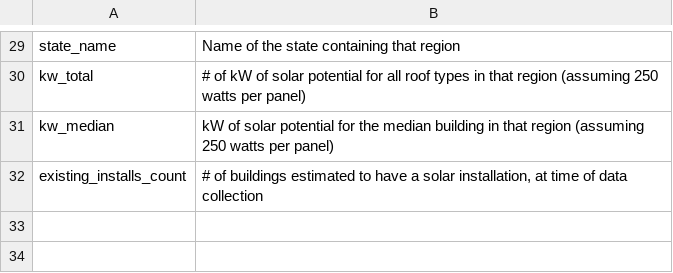
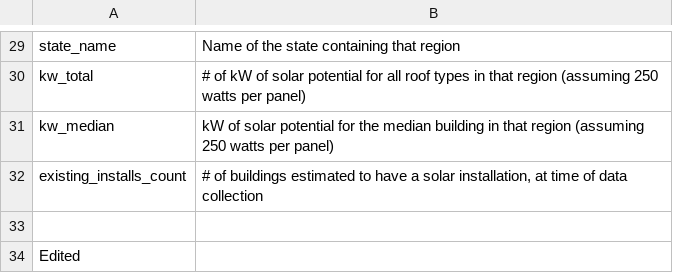
Before and after one commit to Agrattendick/Group-Project, a CSV file: Resources/google-project-sunroof/metadata.csv, drawn as a sheet; only a part is shown, gaps mark what is left out; the diff names each change by its address in the sheet, - before the commit and + after, or states it on an @@ line.

```diff
--- a/Resources/google-project-sunroof/metadata.csv
+++ b/Resources/google-project-sunroof/metadata.csv
+row 33: (empty)
+row 34: Edited
```
Also changed, not shown: 3 other files.
